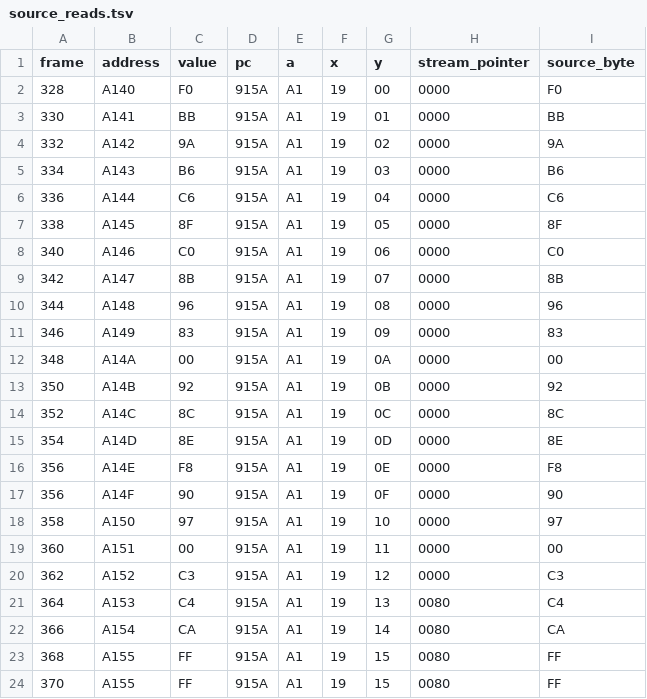
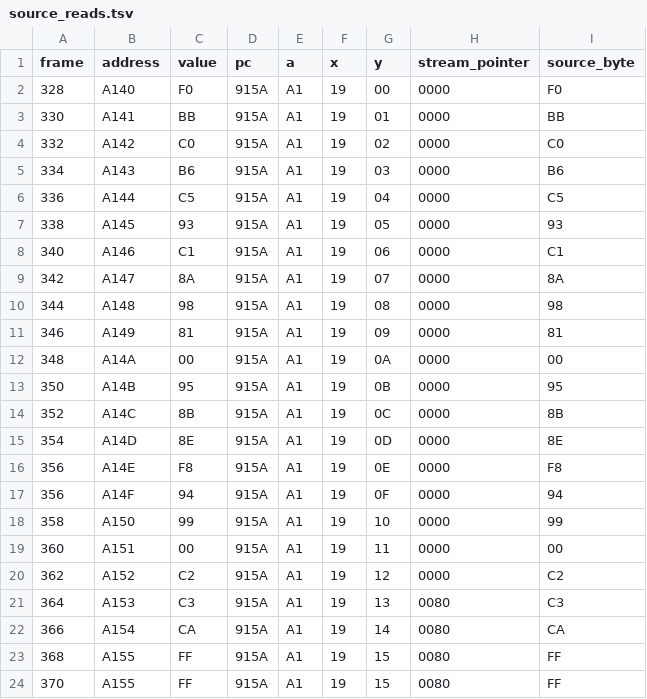
Before and after one commit to kakduki/kunio-period-drama-korean-patch, a TSV file: rom_analysis/full_pointer_forced_samples/ptr025/source_reads.tsv, drawn as a sheet; only a part is shown.

```diff
--- a/rom_analysis/full_pointer_forced_samples/ptr025/source_reads.tsv
+++ b/rom_analysis/full_pointer_forced_samples/ptr025/source_reads.tsv
@@ -3,20 +3,20 @@ frame	address	value	pc	a	x	y	stream_pointer	source_byte
 330	A141	BB	915A	A1	19	01	0000	BB
-332	A142	9A	915A	A1	19	02	0000	9A
+332	A142	C0	915A	A1	19	02	0000	C0
 334	A143	B6	915A	A1	19	03	0000	B6
-336	A144	C6	915A	A1	19	04	0000	C6
-338	A145	8F	915A	A1	19	05	0000	8F
-340	A146	C0	915A	A1	19	06	0000	C0
-342	A147	8B	915A	A1	19	07	0000	8B
-344	A148	96	915A	A1	19	08	0000	96
-346	A149	83	915A	A1	19	09	0000	83
+336	A144	C5	915A	A1	19	04	0000	C5
+338	A145	93	915A	A1	19	05	0000	93
+340	A146	C1	915A	A1	19	06	0000	C1
+342	A147	8A	915A	A1	19	07	0000	8A
+344	A148	98	915A	A1	19	08	0000	98
+346	A149	81	915A	A1	19	09	0000	81
 348	A14A	00	915A	A1	19	0A	0000	00
-350	A14B	92	915A	A1	19	0B	0000	92
-352	A14C	8C	915A	A1	19	0C	0000	8C
+350	A14B	95	915A	A1	19	0B	0000	95
+352	A14C	8B	915A	A1	19	0C	0000	8B
 354	A14D	8E	915A	A1	19	0D	0000	8E
 356	A14E	F8	915A	A1	19	0E	0000	F8
-356	A14F	90	915A	A1	19	0F	0000	90
-358	A150	97	915A	A1	19	10	0000	97
+356	A14F	94	915A	A1	19	0F	0000	94
+358	A150	99	915A	A1	19	10	0000	99
 360	A151	00	915A	A1	19	11	0000	00
-362	A152	C3	915A	A1	19	12	0000	C3
-364	A153	C4	915A	A1	19	13	0080	C4
+362	A152	C2	915A	A1	19	12	0000	C2
+364	A153	C3	915A	A1	19	13	0080	C3
 366	A154	CA	915A	A1	19	14	0080	CA
```
Also changed, not shown: rom_analysis/full_pointer_forced_samples/ptr000/source_reads.tsv, rom_analysis/full_pointer_forced_samples/ptr050/source_reads.tsv, 41 other files.
